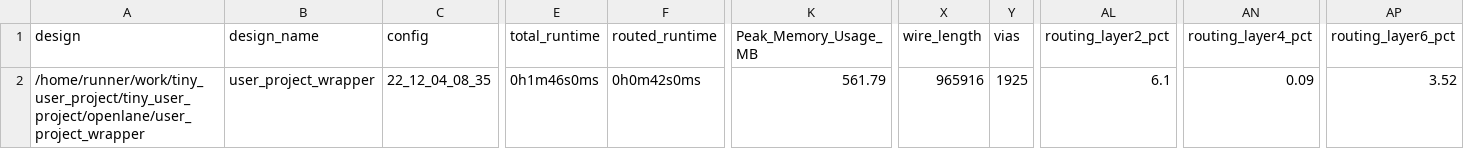
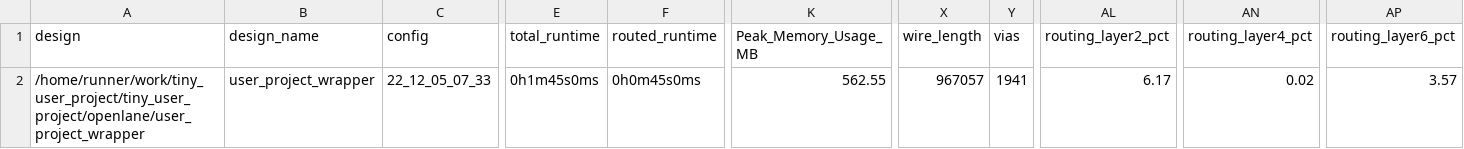
Before and after one commit to rolfmobile99/tiny_user_project, a CSV file: signoff/user_project_wrapper/metrics.csv, drawn as a sheet; only a part is shown, gaps mark what is left out; the diff names each change by its address in the sheet, - before the commit and + after, or states it on an @@ line.

```diff
--- a/signoff/user_project_wrapper/metrics.csv
+++ b/signoff/user_project_wrapper/metrics.csv
-C2 (config): 22_12_04_08_35
+C2 (config): 22_12_05_07_33
-E2 (total_runtime): 0h1m46s0ms
+E2 (total_runtime): 0h1m45s0ms
-F2 (routed_runtime): 0h0m42s0ms
+F2 (routed_runtime): 0h0m45s0ms
-K2 (Peak_Memory_Usage_MB): 561.79
+K2 (Peak_Memory_Usage_MB): 562.55
-X2 (wire_length): 965916
+X2 (wire_length): 967057
-Y2 (vias): 1925
+Y2 (vias): 1941
-AL2 (routing_layer2_pct): 6.1
+AL2 (routing_layer2_pct): 6.17
-AN2 (routing_layer4_pct): 0.09
+AN2 (routing_layer4_pct): 0.02
-AP2 (routing_layer6_pct): 3.52
+AP2 (routing_layer6_pct): 3.57
```
Also changed, not shown: signoff/tiny_user_project/metrics.csv, 25 other files.
